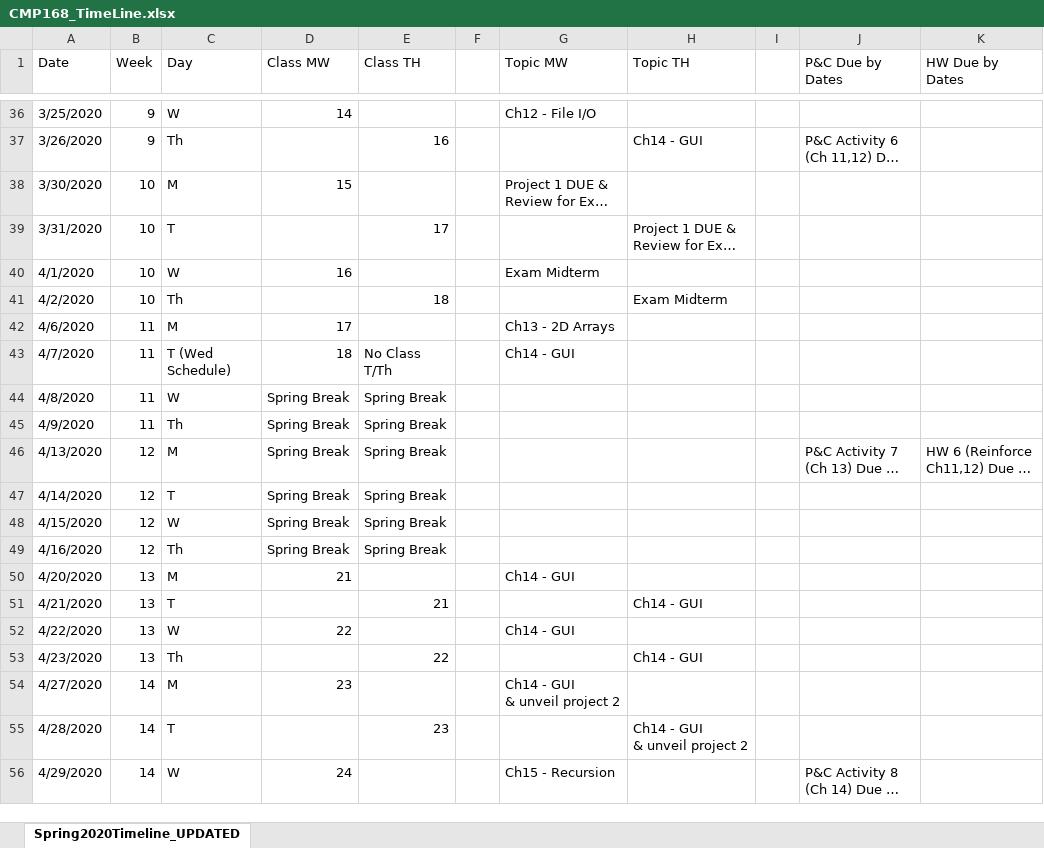
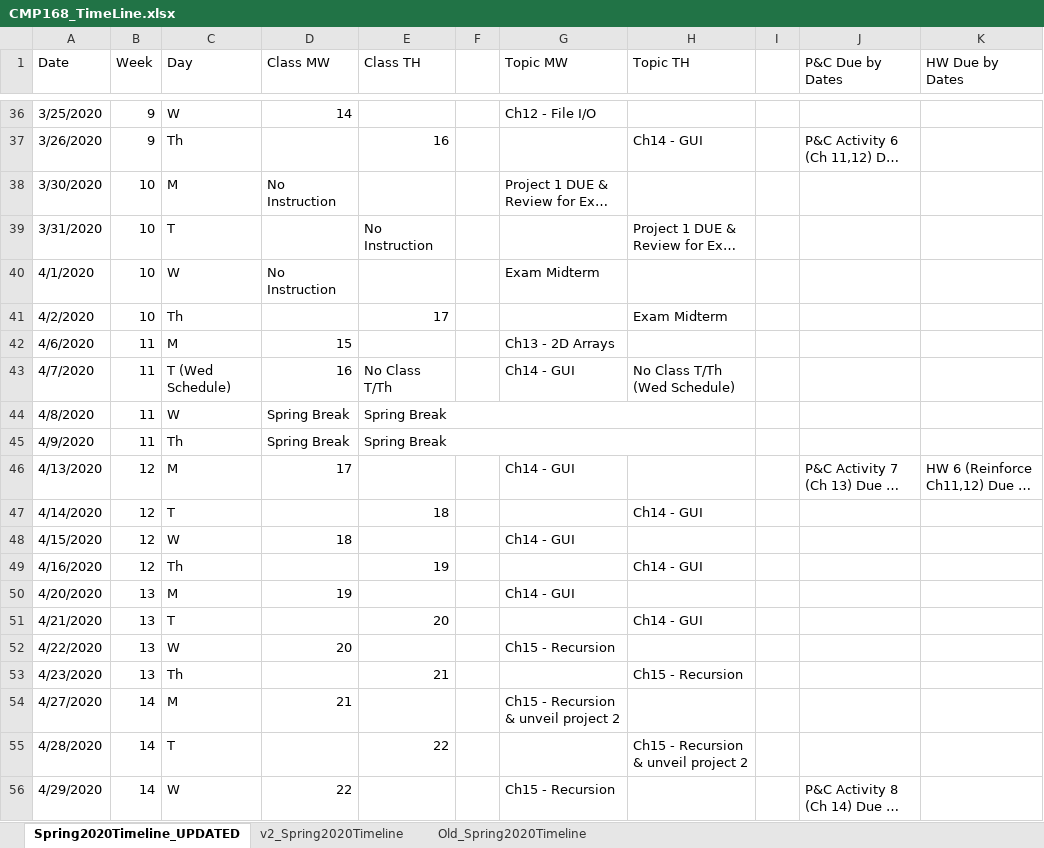
Before and after one commit to amell-peralta/class-cmp168, an Excel workbook: CMP168_TimeLine.xlsx, sheet Spring2020Timeline_UPDATED, drawn as a sheet; only a part is shown, gaps mark what is left out; long unchanged cells end in …; values as stored, in another font and other column widths than the file's, no cell formats; charts and pictures and table styles not drawn; ↵ is a line break in a cell; the diff covers the shown part only; the diff names each change by its address in the sheet, - before the commit and + after, or states it on an @@ line.

Commit message:
Updated timeline before Spring break.

```diff
--- a/CMP168_TimeLine.xlsx (sheet Spring2020Timeline_UPDATED)
+++ b/CMP168_TimeLine.xlsx (sheet Spring2020Timeline_UPDATED)
+sheet tab: v2_Spring2020Timeline
+sheet tab: Old_Spring2020Timeline
-D38 (Class MW): 15
+D38 (Class MW): No Instruction
-E39 (Class TH): 17
+E39 (Class TH): No Instruction
-D40 (Class MW): 16
+D40 (Class MW): No Instruction
-E41 (Class TH): 18
+E41 (Class TH): 17
-D42 (Class MW): 17
+D42 (Class MW): 15
-D43 (Class MW): 18
+D43 (Class MW): 16
-H43 (Topic TH): (empty)
+H43 (Topic TH): No Class T/Th (Wed Schedule)
+E44:H44 merged
+E45:H45 merged
-D46 (Class MW): Spring Break
+D46 (Class MW): 17
-E46 (Class TH): Spring Break
+E46 (Class TH): (empty)
-G46 (Topic MW): (empty)
+G46 (Topic MW): Ch14 - GUI
-D47 (Class MW): Spring Break
+D47 (Class MW): (empty)
-E47 (Class TH): Spring Break
+E47 (Class TH): 18
-H47 (Topic TH): (empty)
+H47 (Topic TH): Ch14 - GUI
-D48 (Class MW): Spring Break
+D48 (Class MW): 18
-E48 (Class TH): Spring Break
+E48 (Class TH): (empty)
-G48 (Topic MW): (empty)
+G48 (Topic MW): Ch14 - GUI
-D49 (Class MW): Spring Break
+D49 (Class MW): (empty)
-E49 (Class TH): Spring Break
+E49 (Class TH): 19
-H49 (Topic TH): (empty)
+H49 (Topic TH): Ch14 - GUI
-D50 (Class MW): 21
+D50 (Class MW): 19
-E51 (Class TH): 21
+E51 (Class TH): 20
-D52 (Class MW): 22
+D52 (Class MW): 20
-G52 (Topic MW): Ch14 - GUI
+G52 (Topic MW): Ch15 - Recursion
-E53 (Class TH): 22
+E53 (Class TH): 21
-H53 (Topic TH): Ch14 - GUI
+H53 (Topic TH): Ch15 - Recursion
-D54 (Class MW): 23
+D54 (Class MW): 21
-G54 (Topic MW): Ch14 - GUI ↵ & unveil project 2
+G54 (Topic MW): Ch15 - Recursion & unveil project 2
-E55 (Class TH): 23
+E55 (Class TH): 22
-H55 (Topic TH): Ch14 - GUI ↵ & unveil project 2
+H55 (Topic TH): Ch15 - Recursion & unveil project 2
-D56 (Class MW): 24
+D56 (Class MW): 22
```
Also changed, not shown: 9 edited cells elsewhere in this sheet, cell formats, charts or pictures.
